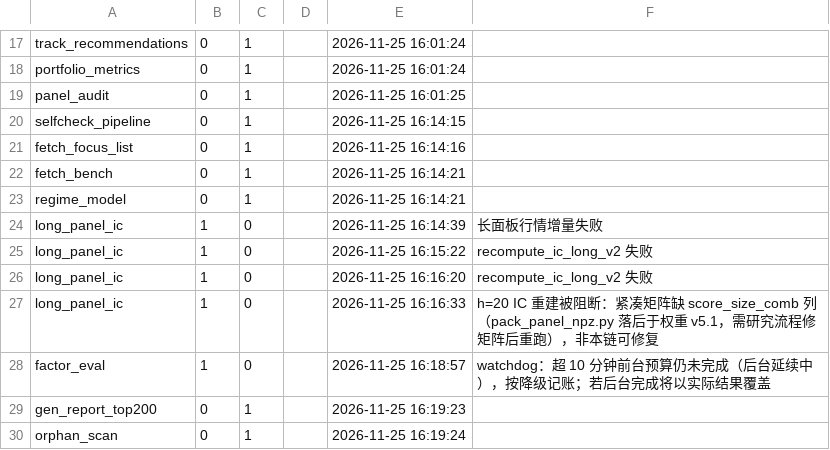
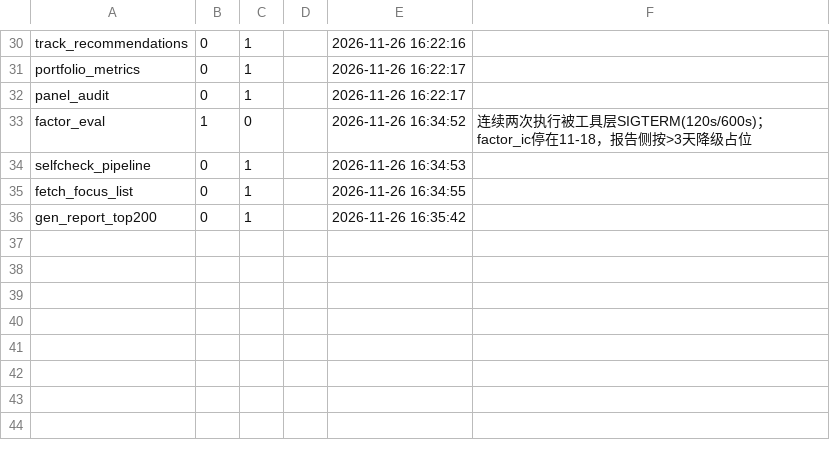
Before and after one commit to cyz87687/stock-top200-report, a TSV file: .pipeline_status.tsv, drawn as a sheet; only a part is shown, gaps mark what is left out; removed rows and columns are numbered as before the commit, all else as after; the diff covers the shown part only; the diff names each change by its address in the sheet, - before the commit and + after, or states it on an @@ line.

Commit message:
落地FY1预期修正(Revision)研究层因子并更新11-26数据
- 裁决采用Revision口径：Wind MCP双时点FY1(9/30披露前/11/25披露后)，11批275只，transcript程序化提取
- 唯一判据revision_factor.py：rev%=(T1-T0)/|T0|，1/99缩尾映射[1,10]，负基数→structural/缺时点→data/脏值7只标记
- 六门槛裁决未过(覆盖59.27%但n=163<194；历史FY1 PIT未落库→IC/G5无法验证)，score_es权重恒0，不进总分/组合，禁称经验证alpha
- 数据落盘+白名单；分析页sec-revision区块现算披露，主页不放(过程可迁披露不可迁)
- 11-26日更链续跑完成：scored 1656只、报告/分析页/index同步；AI订阅过期fallback+因子IC降级如实留痕
- verdict=degraded(1步降级)；权重指纹前后一致

```diff
--- a/.pipeline_status.tsv
+++ b/.pipeline_status.tsv
-E30: 2026-11-25 16:01:24
+E30: 2026-11-26 16:22:16
-E31: 2026-11-25 16:01:24
+E31: 2026-11-26 16:22:17
-E32: 2026-11-25 16:01:25
+E32: 2026-11-26 16:22:17
+row 33: factor_eval | 1 | 0 |  | 2026-11-26 16:34:52 | 连续两次执行被工具层SIGTERM(120s/600s)；factor_ic停在11-18，报告侧按>3天降级占位
-E34: 2026-11-25 16:14:15
+E34: 2026-11-26 16:34:53
-E35: 2026-11-25 16:14:16
+E35: 2026-11-26 16:34:55
-row 22: fetch_bench | 0 | 1 |  | 2026-11-25 16:14:21
-row 23: regime_model | 0 | 1 |  | 2026-11-25 16:14:21
-row 24: long_panel_ic | 1 | 0 |  | 2026-11-25 16:14:39 | 长面板行情增量失败
-row 25: long_panel_ic | 1 | 0 |  | 2026-11-25 16:15:22 | recompute_ic_long_v2 失败
-row 26: long_panel_ic | 1 | 0 |  | 2026-11-25 16:16:20 | recompute_ic_long_v2 失败
-row 27: long_panel_ic | 1 | 0 |  | 2026-11-25 16:16:33 | h=20 IC 重建被阻断：紧凑矩阵缺 score_size_comb 列（pack_panel_npz.py 落后于权重 v5.1，需研究流程修矩阵后重跑），非本链可修复
-row 28: factor_eval | 1 | 0 |  | 2026-11-25 16:18:57 | watchdog：超 10 分钟前台预算仍未完成（后台延续中），按降级记账；若后台完成将以实际结果覆盖
-E36: 2026-11-25 16:19:23
+E36: 2026-11-26 16:35:42
-row 30: orphan_scan | 0 | 1 |  | 2026-11-25 16:19:24
```
Also changed, not shown: 15 added rows, 2 removed rows and 19 edited cells elsewhere in this file, 18 other files.
